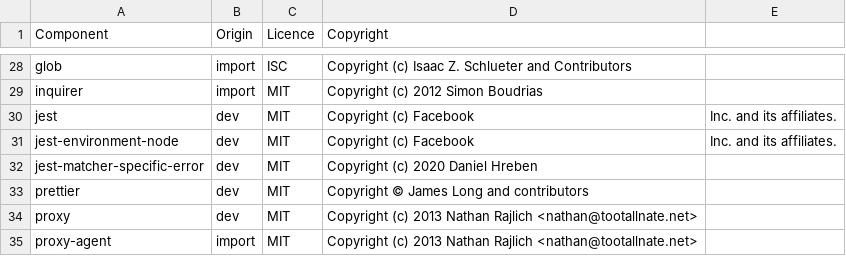
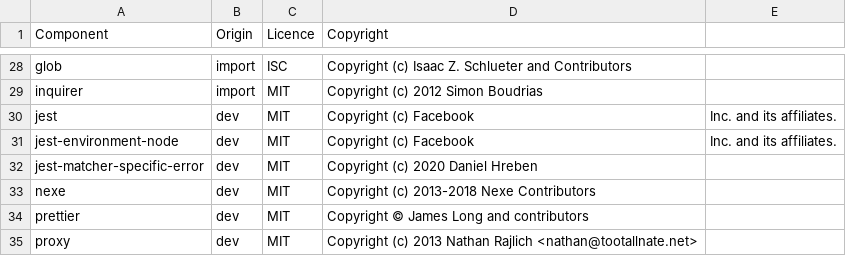
Before and after one commit to DataDog/datadog-ci, a CSV file: LICENSE-3rdparty.csv, drawn as a sheet; only a part is shown, gaps mark what is left out; the shorter side is filled out with more unchanged rows.

Commit message:
standalone using nexe

```diff
--- a/LICENSE-3rdparty.csv
+++ b/LICENSE-3rdparty.csv
@@ -32,2 +32,3 @@ jest-environment-node,dev,MIT,Copyright (c) Facebook, Inc. and its affiliates.
 jest-matcher-specific-error,dev,MIT,Copyright (c) 2020 Daniel Hreben
+nexe,dev,MIT,Copyright (c) 2013-2018 Nexe Contributors
 prettier,dev,MIT,Copyright © James Long and contributors
```
Also changed, not shown: 7 other files.
